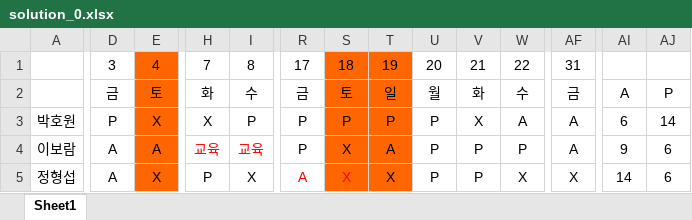
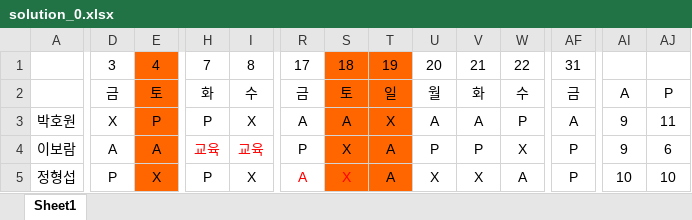
Before and after one commit to thegreatkingbear/schedule, an Excel workbook: solution_0.xlsx, sheet Sheet1, drawn as a sheet; only a part is shown, gaps mark what is left out; values as stored, in another font and other column widths than the file's, no borders; the diff covers the shown part only; the diff names each change by its address in the sheet, - before the commit and + after, or states it on an @@ line.

```diff
--- a/solution_0.xlsx (sheet Sheet1)
+++ b/solution_0.xlsx (sheet Sheet1)
-D3: P
+D3: X
-E3: X
+E3: P
-H3: X
+H3: P
-I3: P
+I3: X
-R3: P
+R3: A
-S3: P
+S3: A
-T3: P
+T3: X
-U3: P
+U3: A
-V3: X
+V3: A
-W3: A
+W3: P
-AI3: 6
+AI3: 9
-AJ3: 14
+AJ3: 11
-W4: P
+W4: X
-AF4: A
+AF4: P
-D5: A
+D5: P
-T5: X
+T5: A
-U5: P
+U5: X
-V5: P
+V5: X
-W5: X
+W5: A
-AF5: X
+AF5: P
-AI5: 14
+AI5: 10
-AJ5: 6
+AJ5: 10
```
Also changed, not shown: 80 edited cells elsewhere in this sheet, solution_1.xlsx, solution_2.xlsx, 8 other files.
